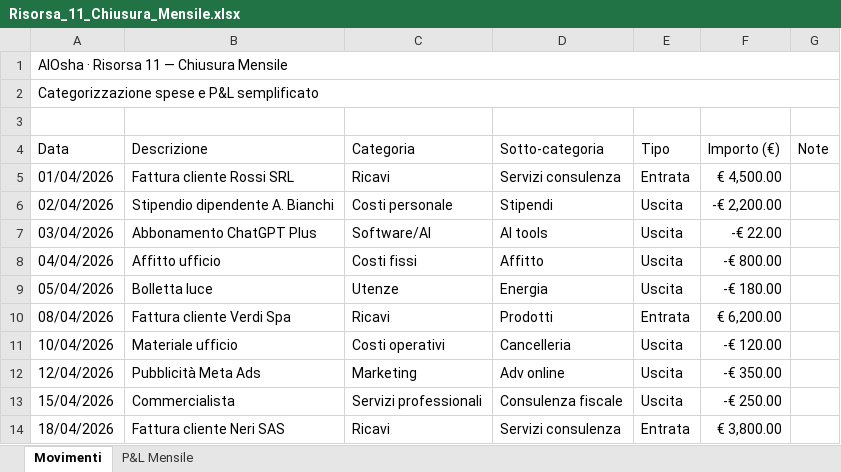
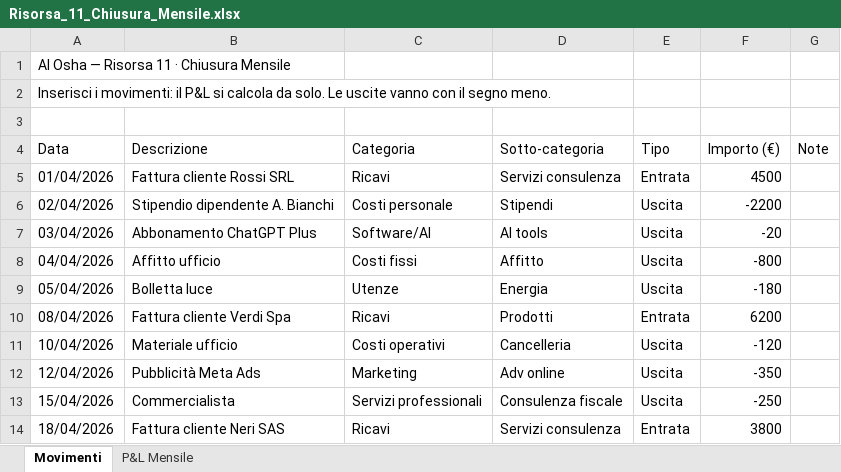
Before and after one commit to Aliosaaaa/ai-in-pratica-risorse, an Excel workbook: risorse/Risorsa_11_Chiusura_Mensile.xlsx, sheet Movimenti, drawn as a sheet; values as stored, in another font and other column widths than the file's, no cell formats; conditional formats not drawn; the diff names each change by its address in the sheet, - before the commit and + after, or states it on an @@ line.

```diff
--- a/risorse/Risorsa_11_Chiusura_Mensile.xlsx (sheet Movimenti)
+++ b/risorse/Risorsa_11_Chiusura_Mensile.xlsx (sheet Movimenti)
-A1 (Data): AIOsha · Risorsa 11 — Chiusura Mensile
+A1 (Data): AI Osha — Risorsa 11 · Chiusura Mensile
-A1:G1 merged
-A2 (Data): Categorizzazione spese e P&L semplificato
+A2 (Data): Inserisci i movimenti: il P&L si calcola da solo. Le uscite vanno con il segno meno.
-A2:G2 merged
-F5 (Importo (€)): € 4,500.00
+F5 (Importo (€)): 4500
-F6 (Importo (€)): -€ 2,200.00
+F6 (Importo (€)): -2200
-F7 (Importo (€)): -€ 22.00
+F7 (Importo (€)): -20
-F8 (Importo (€)): -€ 800.00
+F8 (Importo (€)): -800
-F9 (Importo (€)): -€ 180.00
+F9 (Importo (€)): -180
-F10 (Importo (€)): € 6,200.00
+F10 (Importo (€)): 6200
-F11 (Importo (€)): -€ 120.00
+F11 (Importo (€)): -120
-F12 (Importo (€)): -€ 350.00
+F12 (Importo (€)): -350
-F13 (Importo (€)): -€ 250.00
+F13 (Importo (€)): -250
-F14 (Importo (€)): € 3,800.00
+F14 (Importo (€)): 3800
```
Also changed, not shown: sheet P&L Mensile, cell formats, risorse/Risorsa_07_Calendario_Editoriale.xlsx, risorse/Risorsa_10_CRM_Minimo.xlsx, 24 other files.
